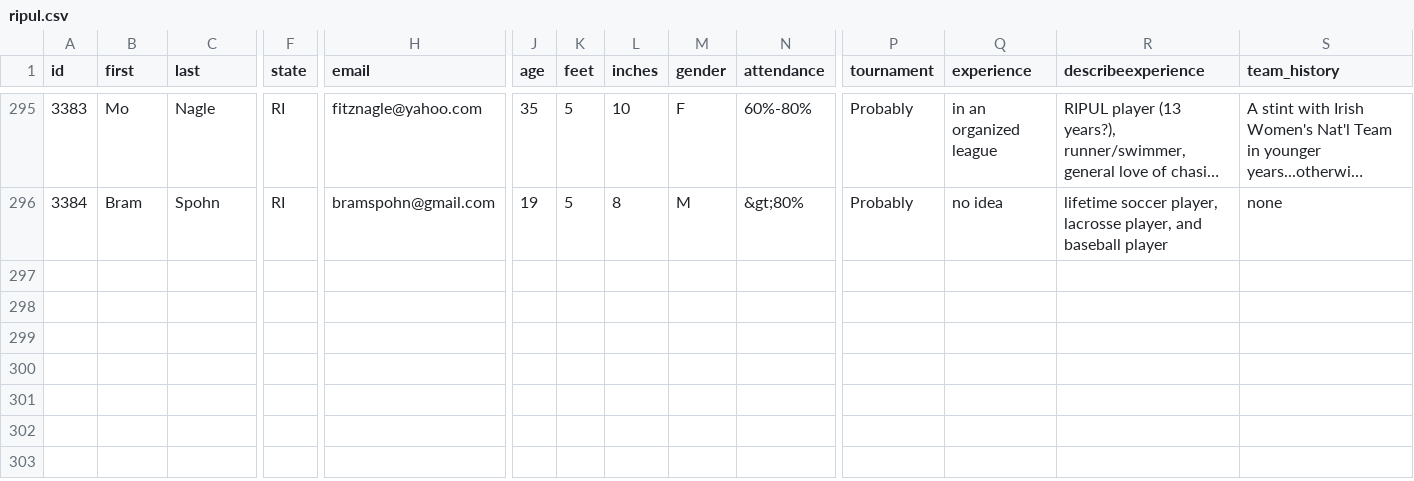
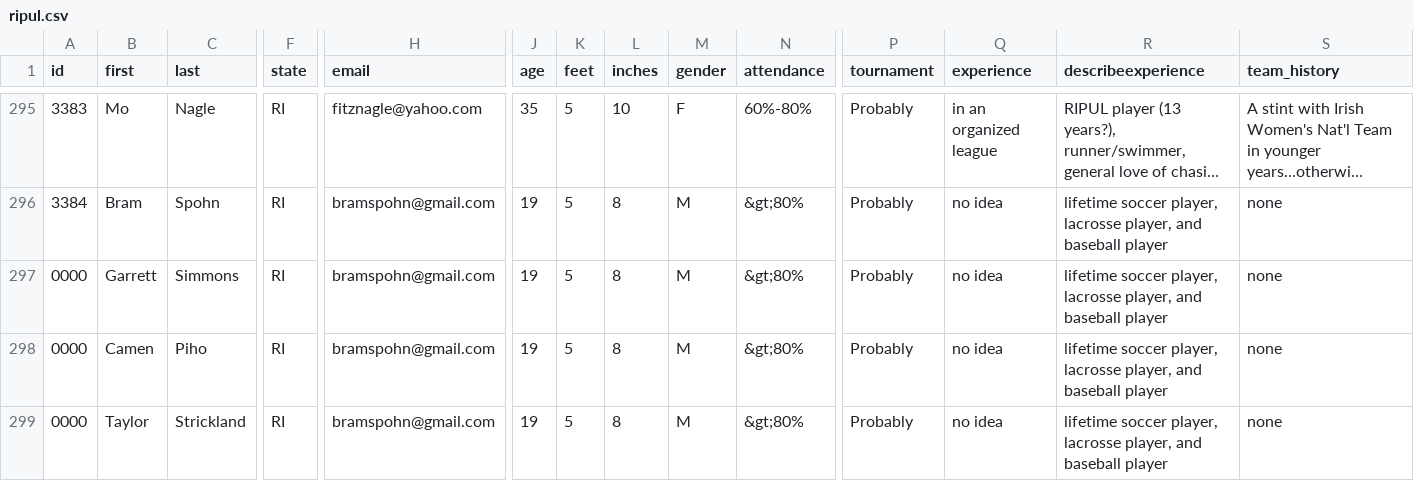
Before and after one commit to topher200/ripul-draft, a CSV file: lib/assets/ripul.csv, drawn as a sheet; only a part is shown, gaps mark what is left out; long unchanged cells end in …; rows hold the shown columns only; the diff names each change by its address in the sheet, - before the commit and + after, or states it on an @@ line.

Commit message:
ripul.csv: add dumb captains

```diff
--- a/lib/assets/ripul.csv
+++ b/lib/assets/ripul.csv
+row 297: 0000 | Garrett | Simmons | RI | bramspohn@gmail.com | 19 | 5 | 8 | M | &gt;80% | Probably | no idea | lifetime soccer player, lacrosse player, and baseball player | none
+row 298: 0000 | Camen | Piho | RI | bramspohn@gmail.com | 19 | 5 | 8 | M | &gt;80% | Probably | no idea | lifetime soccer player, lacrosse player, and baseball player | none
+row 299: 0000 | Taylor | Strickland | RI | bramspohn@gmail.com | 19 | 5 | 8 | M | &gt;80% | Probably | no idea | lifetime soccer player, lacrosse player, and baseball player | none
```
